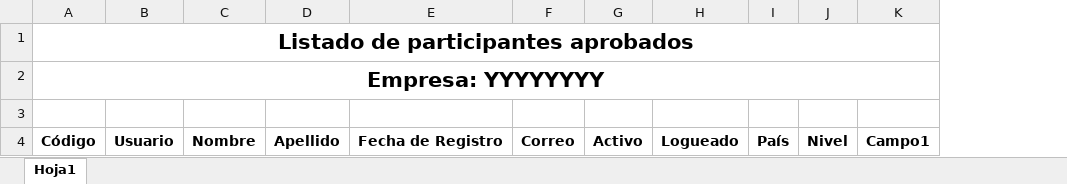
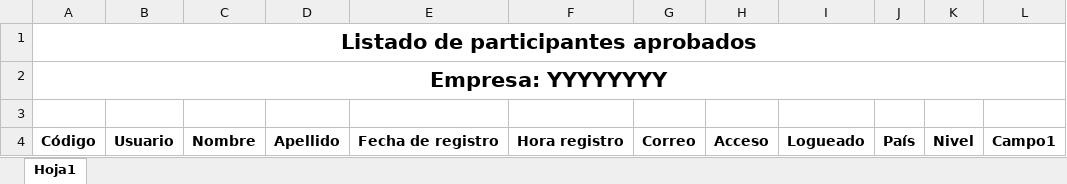
Before and after one commit to ansi1909/formacion_upgrade, an Excel workbook: docs/formatos/ListadoParticipantesAprobados.xlsx, sheet Hoja1, drawn as a sheet; only a part is shown; values as stored, in another font and other column widths than the file's, no borders; removed rows and columns are numbered as before the commit, all else as after; the diff names each change by its address in the sheet, - before the commit and + after, or states it on an @@ line.

```diff
--- a/docs/formatos/ListadoParticipantesAprobados.xlsx (sheet Hoja1)
+++ b/docs/formatos/ListadoParticipantesAprobados.xlsx (sheet Hoja1)
-column E, row 4: Fecha de Registro
+column E, row 4: Fecha de registro
+column F, row 4: Hora registro
-column G, row 4: Activo
+column H, row 4: Acceso
-A1:N1 merged
+A1:N1 merged
-A2:N2 merged
+A2:N2 merged
```
Also changed, not shown: docs/formatos/ListadoParticipantes.xlsx, docs/formatos/avanceProgramas.xlsx, 16 other files.
